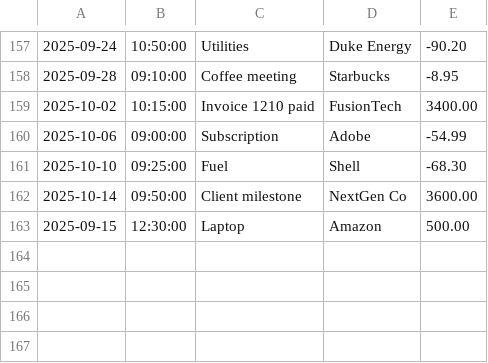
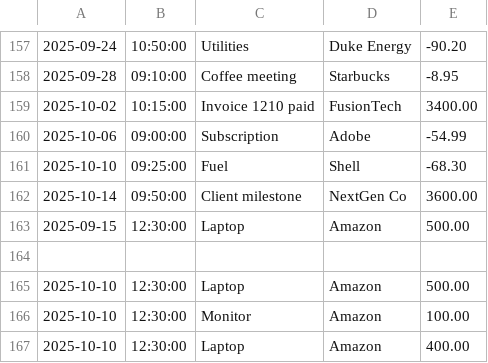
Before and after one commit to RichardJhn/AccountingLedgerApplication, a CSV file: Information.csv, drawn as a sheet; only a part is shown, gaps mark what is left out; the diff names each change by its address in the sheet, - before the commit and + after, or states it on an @@ line.

```diff
--- a/Information.csv
+++ b/Information.csv
+row 164: (empty)
+row 165: 2025-10-10 | 12:30:00 | Laptop | Amazon | 500.00
+row 166: 2025-10-10 | 12:30:00 | Monitor | Amazon | 100.00
+row 167: 2025-10-10 | 12:30:00 | Laptop | Amazon | 400.00
```
Also changed, not shown: 2 other files.
